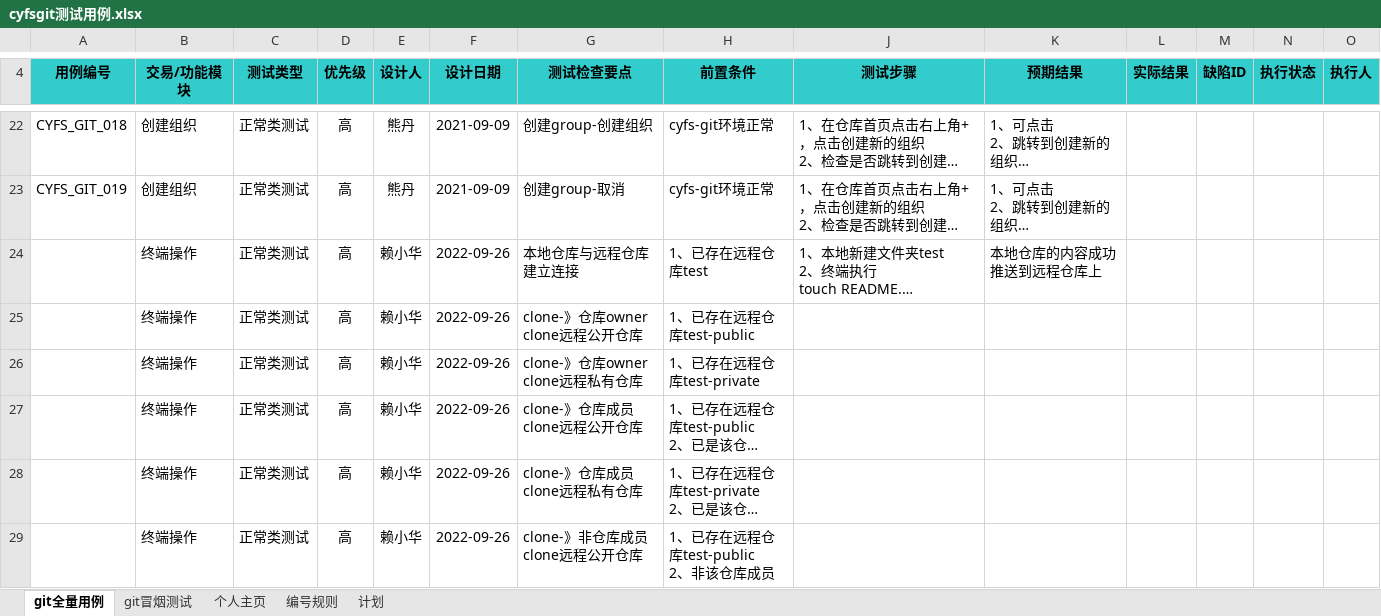
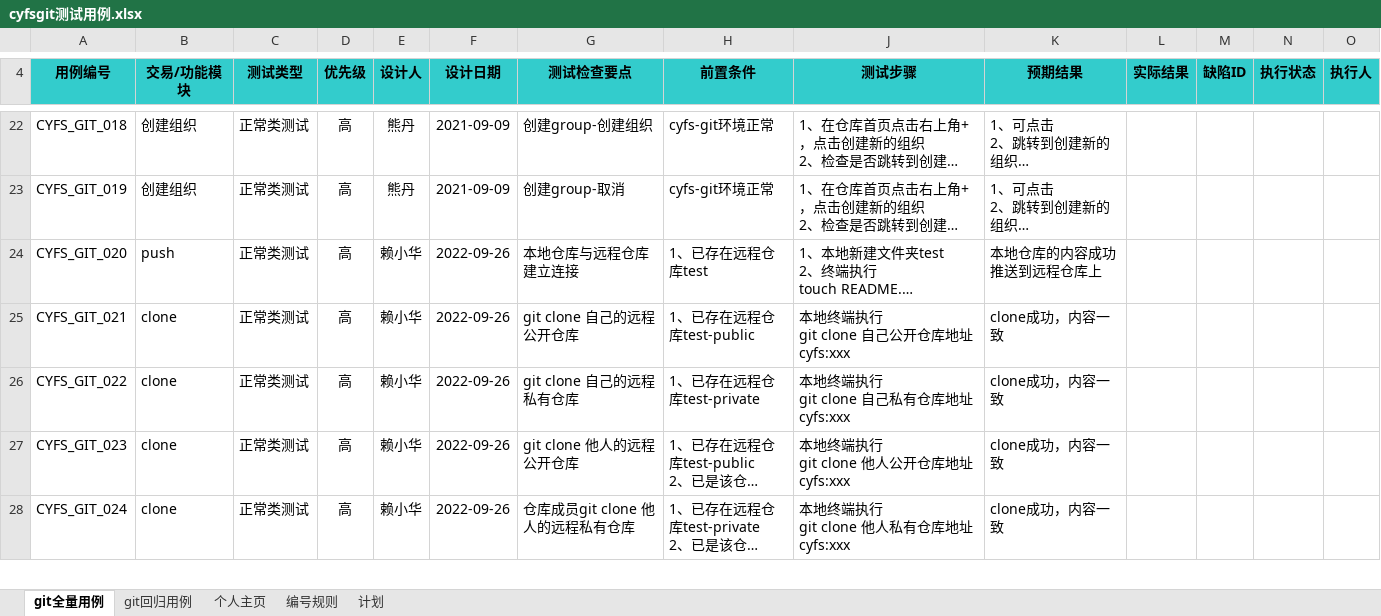
Before and after one commit to Mangol-lxh/QAFiles, an Excel workbook: cyfsgit测试用例.xlsx, sheet git全量用例, drawn as a sheet; only a part is shown, gaps mark what is left out; long unchanged cells end in …; values as stored, in another font and other column widths than the file's, no borders; charts and pictures and conditional formats not drawn; removed rows and columns are numbered as before the commit, all else as after; rows hold the shown columns only; ↵ is a line break in a cell; the diff covers the shown part only; the diff names each change by its address in the sheet, - before the commit and + after, or states it on an @@ line.

```diff
--- a/cyfsgit测试用例.xlsx (sheet git全量用例)
+++ b/cyfsgit测试用例.xlsx (sheet git全量用例)
-sheet tab: git冒烟测试
+sheet tab: git回归用例
-A24 (用例编号): (empty)
+A24 (用例编号): CYFS_GIT_020
-B24 (交易/功能模块): 终端操作
+B24 (交易/功能模块): push
-A25 (用例编号): (empty)
+A25 (用例编号): CYFS_GIT_021
-B25:B28 (交易/功能模块): 终端操作
+B25:B28 (交易/功能模块): clone
-G25 (测试检查要点): clone-》仓库owner clone远程公开仓库
+G25 (测试检查要点): git clone 自己的远程公开仓库
-J25 (测试步骤): (empty)
+J25 (测试步骤): 本地终端执行 ↵ git clone 自己公开仓库地址cyfs:xxx
-K25:K28 (预期结果): (empty)
+K25:K28 (预期结果): clone成功，内容一致
-A26 (用例编号): (empty)
+A26 (用例编号): CYFS_GIT_022
-G26 (测试检查要点): clone-》仓库owner clone远程私有仓库
+G26 (测试检查要点): git clone 自己的远程私有仓库
-J26 (测试步骤): (empty)
+J26 (测试步骤): 本地终端执行 ↵ git clone 自己私有仓库地址cyfs:xxx
-A27 (用例编号): (empty)
+A27 (用例编号): CYFS_GIT_023
-G27 (测试检查要点): clone-》仓库成员 clone远程公开仓库
+G27 (测试检查要点): git clone 他人的远程公开仓库
-J27 (测试步骤): (empty)
+J27 (测试步骤): 本地终端执行 ↵ git clone 他人公开仓库地址cyfs:xxx
-A28 (用例编号): (empty)
+A28 (用例编号): CYFS_GIT_024
-G28 (测试检查要点): clone-》仓库成员 clone远程私有仓库
+G28 (测试检查要点): 仓库成员git clone 他人的远程私有仓库
-J28 (测试步骤): (empty)
+J28 (测试步骤): 本地终端执行 ↵ git clone 他人私有仓库地址cyfs:xxx
-row 29:  | 终端操作 | 正常类测试 | 高 | 赖小华 | 2022-09-26 | clone-》非仓库成员 clone远程公开仓库 | 1、已存在远程仓库test-public ↵ 2、非该仓库成员
```
Also changed, not shown: 39 added rows, 37 removed rows and 34 edited cells elsewhere in this sheet.
